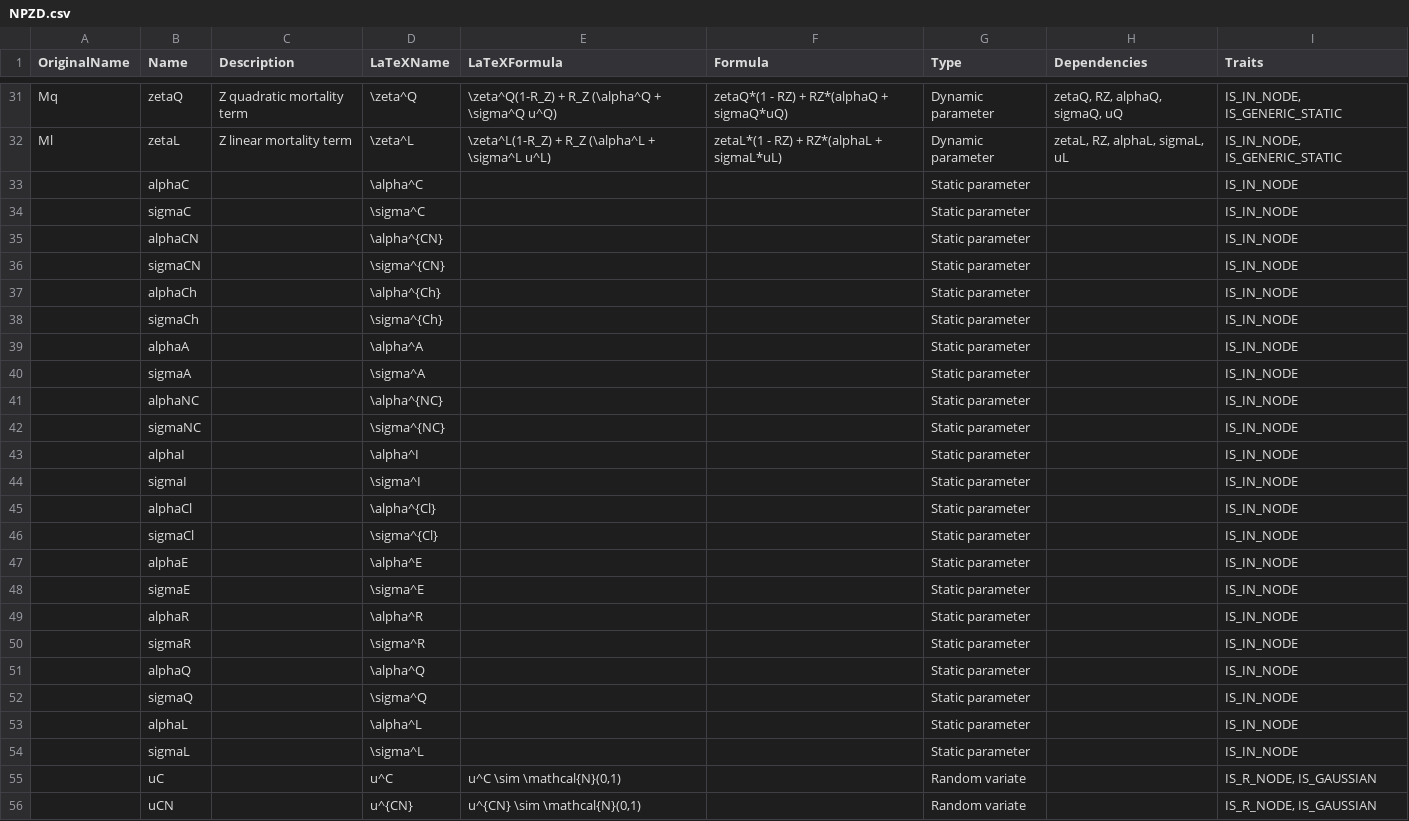
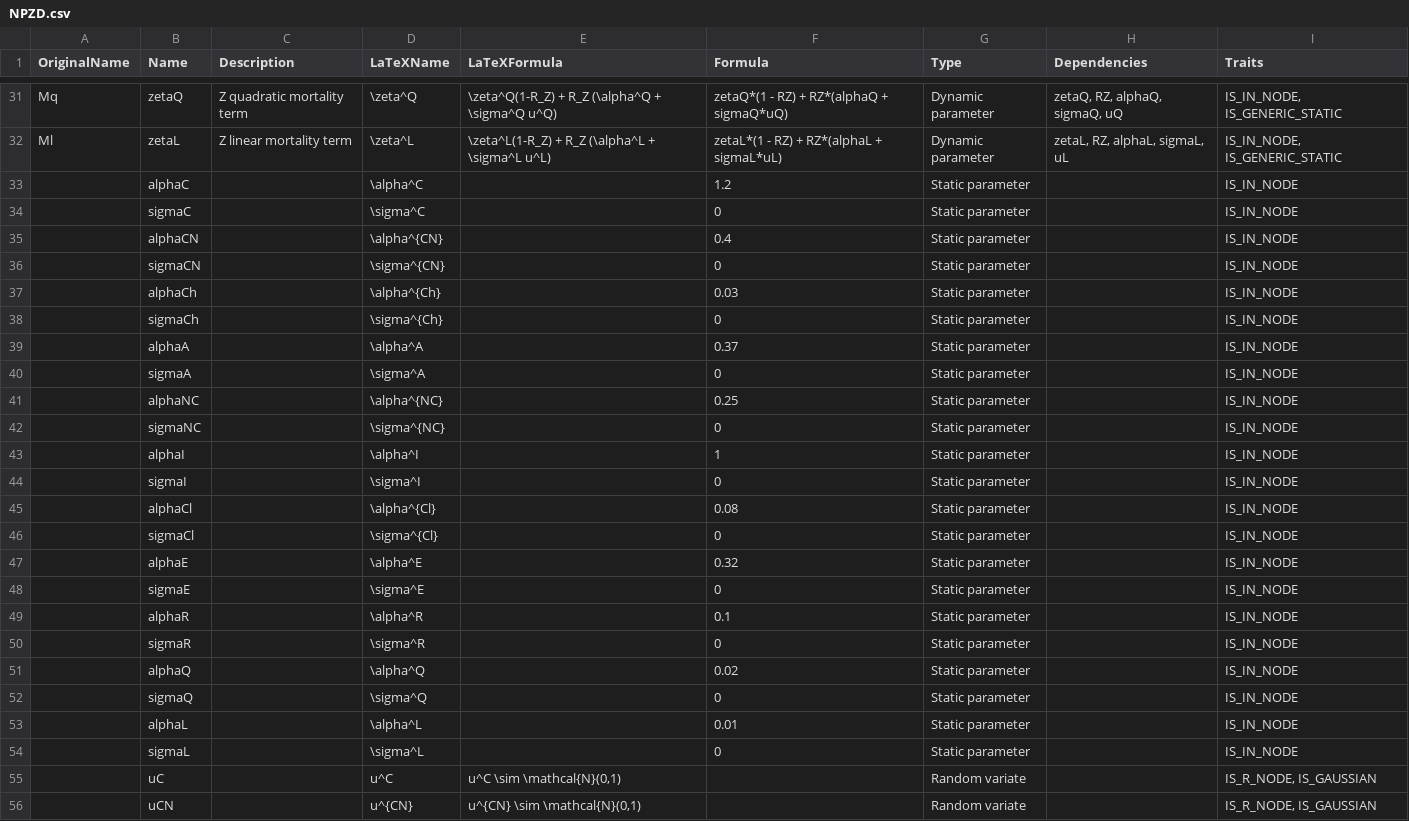
Before and after one commit to lawmurray/NPZD, a CSV file: spec/NPZD.csv, drawn as a sheet; only a part is shown, gaps mark what is left out; the diff covers the shown part only.

```diff
--- a/spec/NPZD.csv
+++ b/spec/NPZD.csv
@@ -32,24 +32,24 @@
 "Ml","zetaL","Z linear mortality term","\zeta^L","\zeta^L(1-R_Z) + R_Z  (\alpha^L + \sigma^L u^L)","zetaL*(1 - RZ) + RZ*(alphaL + sigmaL*uL)","Dynamic parameter","zetaL, RZ, alphaL, sigmaL, uL","IS_IN_NODE, IS_GENERIC_STATIC"
-,"alphaC",,"\alpha^C",,,"Static parameter",,"IS_IN_NODE"
-,"sigmaC",,"\sigma^C",,,"Static parameter",,"IS_IN_NODE"
-,"alphaCN",,"\alpha^{CN}",,,"Static parameter",,"IS_IN_NODE"
-,"sigmaCN",,"\sigma^{CN}",,,"Static parameter",,"IS_IN_NODE"
-,"alphaCh",,"\alpha^{Ch}",,,"Static parameter",,"IS_IN_NODE"
-,"sigmaCh",,"\sigma^{Ch}",,,"Static parameter",,"IS_IN_NODE"
-,"alphaA",,"\alpha^A",,,"Static parameter",,"IS_IN_NODE"
-,"sigmaA",,"\sigma^A",,,"Static parameter",,"IS_IN_NODE"
-,"alphaNC",,"\alpha^{NC}",,,"Static parameter",,"IS_IN_NODE"
-,"sigmaNC",,"\sigma^{NC}",,,"Static parameter",,"IS_IN_NODE"
-,"alphaI",,"\alpha^I",,,"Static parameter",,"IS_IN_NODE"
-,"sigmaI",,"\sigma^I",,,"Static parameter",,"IS_IN_NODE"
-,"alphaCl",,"\alpha^{Cl}",,,"Static parameter",,"IS_IN_NODE"
-,"sigmaCl",,"\sigma^{Cl}",,,"Static parameter",,"IS_IN_NODE"
-,"alphaE",,"\alpha^E",,,"Static parameter",,"IS_IN_NODE"
-,"sigmaE",,"\sigma^E",,,"Static parameter",,"IS_IN_NODE"
-,"alphaR",,"\alpha^R",,,"Static parameter",,"IS_IN_NODE"
-,"sigmaR",,"\sigma^R",,,"Static parameter",,"IS_IN_NODE"
-,"alphaQ",,"\alpha^Q",,,"Static parameter",,"IS_IN_NODE"
-,"sigmaQ",,"\sigma^Q",,,"Static parameter",,"IS_IN_NODE"
-,"alphaL",,"\alpha^L",,,"Static parameter",,"IS_IN_NODE"
-,"sigmaL",,"\sigma^L",,,"Static parameter",,"IS_IN_NODE"
+,"alphaC",,"\alpha^C",,1.2,"Static parameter",,"IS_IN_NODE"
+,"sigmaC",,"\sigma^C",,0,"Static parameter",,"IS_IN_NODE"
+,"alphaCN",,"\alpha^{CN}",,0.4,"Static parameter",,"IS_IN_NODE"
+,"sigmaCN",,"\sigma^{CN}",,0,"Static parameter",,"IS_IN_NODE"
+,"alphaCh",,"\alpha^{Ch}",,0.03,"Static parameter",,"IS_IN_NODE"
+,"sigmaCh",,"\sigma^{Ch}",,0,"Static parameter",,"IS_IN_NODE"
+,"alphaA",,"\alpha^A",,0.37,"Static parameter",,"IS_IN_NODE"
+,"sigmaA",,"\sigma^A",,0,"Static parameter",,"IS_IN_NODE"
+,"alphaNC",,"\alpha^{NC}",,0.25,"Static parameter",,"IS_IN_NODE"
+,"sigmaNC",,"\sigma^{NC}",,0,"Static parameter",,"IS_IN_NODE"
+,"alphaI",,"\alpha^I",,1,"Static parameter",,"IS_IN_NODE"
+,"sigmaI",,"\sigma^I",,0,"Static parameter",,"IS_IN_NODE"
+,"alphaCl",,"\alpha^{Cl}",,0.08,"Static parameter",,"IS_IN_NODE"
+,"sigmaCl",,"\sigma^{Cl}",,0,"Static parameter",,"IS_IN_NODE"
+,"alphaE",,"\alpha^E",,0.32,"Static parameter",,"IS_IN_NODE"
+,"sigmaE",,"\sigma^E",,0,"Static parameter",,"IS_IN_NODE"
+,"alphaR",,"\alpha^R",,0.1,"Static parameter",,"IS_IN_NODE"
+,"sigmaR",,"\sigma^R",,0,"Static parameter",,"IS_IN_NODE"
+,"alphaQ",,"\alpha^Q",,0.02,"Static parameter",,"IS_IN_NODE"
+,"sigmaQ",,"\sigma^Q",,0,"Static parameter",,"IS_IN_NODE"
+,"alphaL",,"\alpha^L",,0.01,"Static parameter",,"IS_IN_NODE"
+,"sigmaL",,"\sigma^L",,0,"Static parameter",,"IS_IN_NODE"
 ,"uC",,"u^C","u^C \sim \mathcal{N}(0,1)",,"Random variate",,"IS_R_NODE, IS_GAUSSIAN"
```
Also changed, not shown: 12 edited cells elsewhere in this file.
